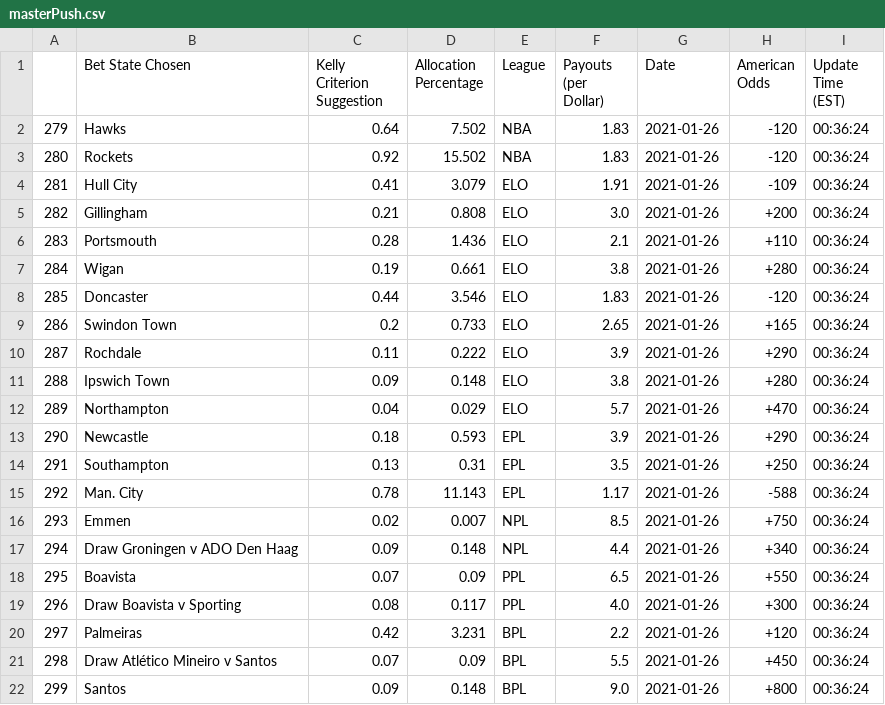
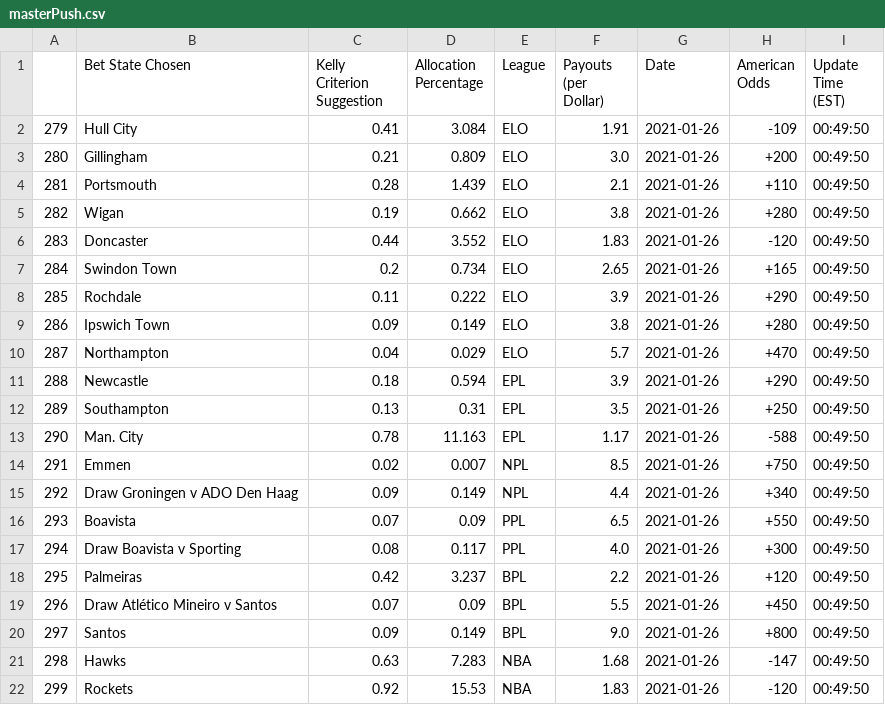
Before and after one commit to axz2000/sportsbook, a CSV file: masterScript/masterPush.csv, drawn as a sheet; removed rows and columns are numbered as before the commit, all else as after; the diff names each change by its address in the sheet, - before the commit and + after, or states it on an @@ line.

```diff
--- a/masterScript/masterPush.csv
+++ b/masterScript/masterPush.csv
-row 2: 279 | Hawks | 0.64 | 7.502 | NBA | 1.83 | 2021-01-26 | -120 | 00:36:24
-row 3: 280 | Rockets | 0.92 | 15.502 | NBA | 1.83 | 2021-01-26 | -120 | 00:36:24
@@ column A renumbered between rows 2 and 20 @@
-D2 (Allocation Percentage): 3.079
+D2 (Allocation Percentage): 3.084
-I2:I20 (Update Time (EST)): 00:36:24
+I2:I20 (Update Time (EST)): 00:49:50
-D3 (Allocation Percentage): 0.808
+D3 (Allocation Percentage): 0.809
-D4 (Allocation Percentage): 1.436
+D4 (Allocation Percentage): 1.439
-D5 (Allocation Percentage): 0.661
+D5 (Allocation Percentage): 0.662
-D6 (Allocation Percentage): 3.546
+D6 (Allocation Percentage): 3.552
-D7 (Allocation Percentage): 0.733
+D7 (Allocation Percentage): 0.734
-D9 (Allocation Percentage): 0.148
+D9 (Allocation Percentage): 0.149
-D11 (Allocation Percentage): 0.593
+D11 (Allocation Percentage): 0.594
-D13 (Allocation Percentage): 11.143
+D13 (Allocation Percentage): 11.163
-D15 (Allocation Percentage): 0.148
+D15 (Allocation Percentage): 0.149
-D18 (Allocation Percentage): 3.231
+D18 (Allocation Percentage): 3.237
-D20 (Allocation Percentage): 0.148
+D20 (Allocation Percentage): 0.149
+row 21: 298 | Hawks | 0.63 | 7.283 | NBA | 1.68 | 2021-01-26 | -147 | 00:49:50
+row 22: 299 | Rockets | 0.92 | 15.53 | NBA | 1.83 | 2021-01-26 | -120 | 00:49:50
```
Also changed, not shown: masterScript/masterDaily.csv, masterScript/masterUpcoming.csv, 2 other files.
